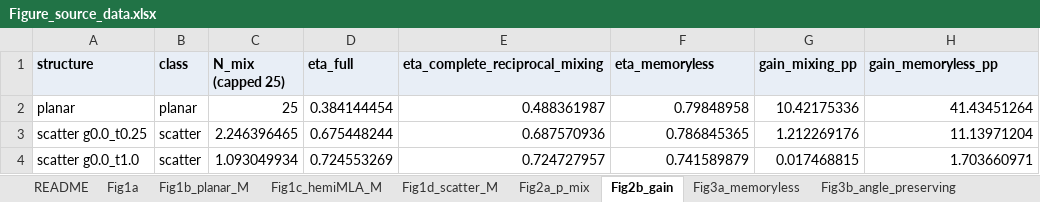
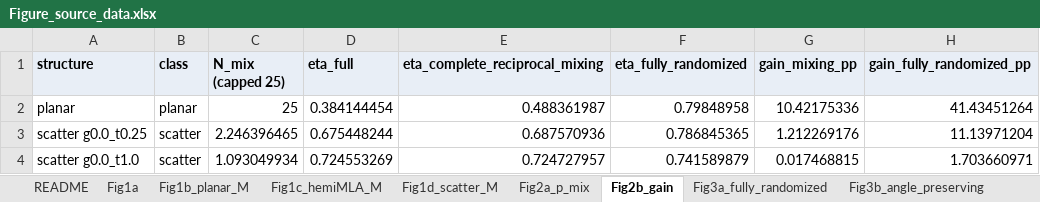
Before and after one commit to jjoono/OLED-, an Excel workbook: Figure_source_data.xlsx, sheet Fig2b_gain, drawn as a sheet; only a part is shown; values as stored, in another font and other column widths than the file's, no borders; the diff names each change by its address in the sheet, - before the commit and + after, or states it on an @@ line.

```diff
--- a/Figure_source_data.xlsx (sheet Fig2b_gain)
+++ b/Figure_source_data.xlsx (sheet Fig2b_gain)
-sheet tab: Fig3a_memoryless
+sheet tab: Fig3a_fully_randomized
-F1: eta_memoryless
+F1: eta_fully_randomized
-H1: gain_memoryless_pp
+H1: gain_fully_randomized_pp
```
Also changed, not shown: sheet README, sheet Fig3a_fully_randomized, sheet Fig3_all_columns, figures_oe/fig1_mixing_concept.xlsx, figures_oe/fig2_complete_mixing.xlsx, 28 other files.
